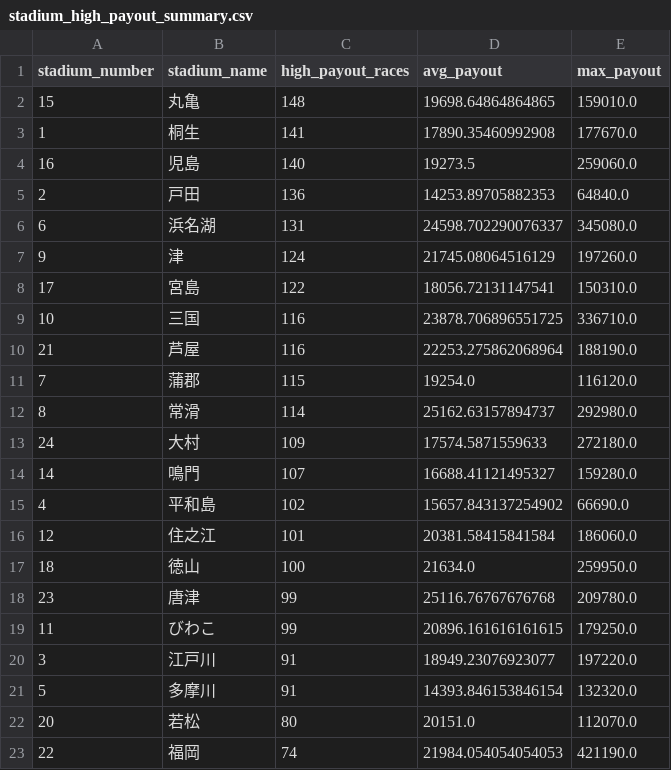
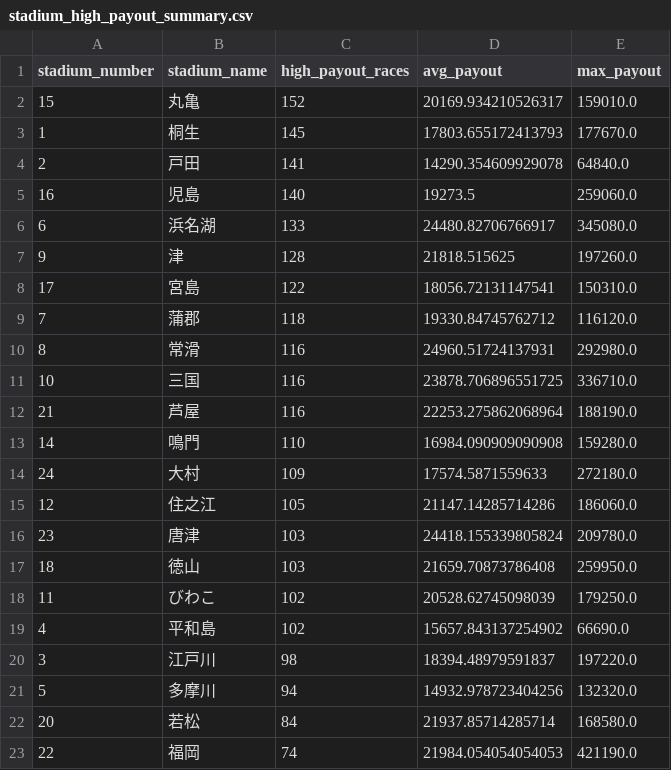
Before and after one commit to Patrickimamura/boatrace-analysis, a CSV file: output/stadium_high_payout_summary.csv, drawn as a sheet; only a part is shown; the diff covers the shown part only.

```diff
--- a/output/stadium_high_payout_summary.csv
+++ b/output/stadium_high_payout_summary.csv
@@ -1,23 +1,23 @@
 stadium_number,stadium_name,high_payout_races,avg_payout,max_payout
-15,丸亀,148,19698.64864864865,159010.0
-1,桐生,141,17890.35460992908,177670.0
+15,丸亀,152,20169.934210526317,159010.0
+1,桐生,145,17803.655172413793,177670.0
+2,戸田,141,14290.354609929078,64840.0
 16,児島,140,19273.5,259060.0
-2,戸田,136,14253.89705882353,64840.0
-6,浜名湖,131,24598.702290076337,345080.0
-9,津,124,21745.08064516129,197260.0
+6,浜名湖,133,24480.82706766917,345080.0
+9,津,128,21818.515625,197260.0
 17,宮島,122,18056.72131147541,150310.0
+7,蒲郡,118,19330.84745762712,116120.0
+8,常滑,116,24960.51724137931,292980.0
 10,三国,116,23878.706896551725,336710.0
 21,芦屋,116,22253.275862068964,188190.0
-7,蒲郡,115,19254.0,116120.0
-8,常滑,114,25162.63157894737,292980.0
+14,鳴門,110,16984.090909090908,159280.0
 24,大村,109,17574.5871559633,272180.0
-14,鳴門,107,16688.41121495327,159280.0
+12,住之江,105,21147.14285714286,186060.0
+23,唐津,103,24418.155339805824,209780.0
+18,徳山,103,21659.70873786408,259950.0
+11,びわこ,102,20528.62745098039,179250.0
 4,平和島,102,15657.843137254902,66690.0
-12,住之江,101,20381.58415841584,186060.0
-18,徳山,100,21634.0,259950.0
-23,唐津,99,25116.76767676768,209780.0
-11,びわこ,99,20896.161616161615,179250.0
-3,江戸川,91,18949.23076923077,197220.0
-5,多摩川,91,14393.846153846154,132320.0
-20,若松,80,20151.0,112070.0
+3,江戸川,98,18394.48979591837,197220.0
+5,多摩川,94,14932.978723404256,132320.0
+20,若松,84,21937.85714285714,168580.0
 22,福岡,74,21984.054054054053,421190.0
```
Also changed, not shown: 2 edited cells elsewhere in this file, output/pattern_by_boat_order.csv, output/pattern_by_course_order.csv, 8 other files.
